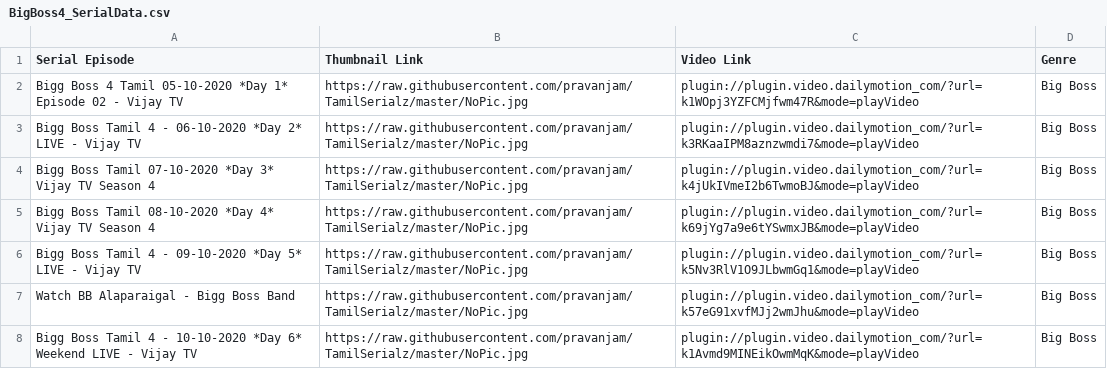
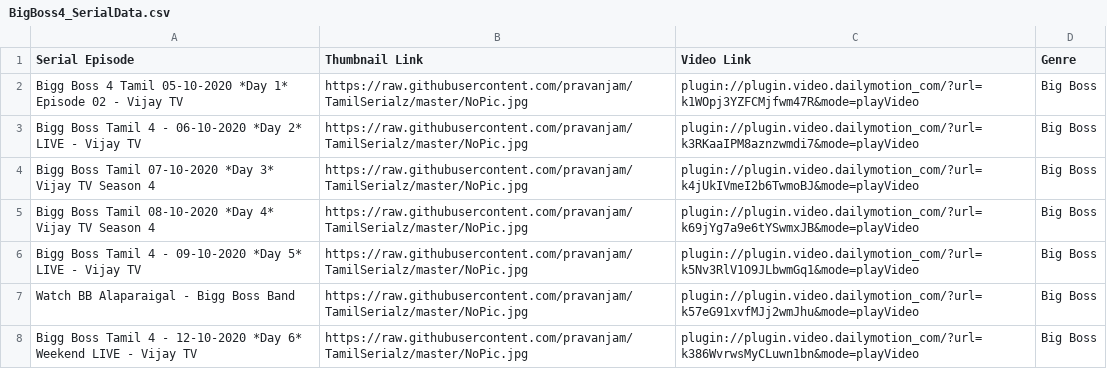
Before and after one commit to pravanjam/TamilSerialz, a CSV file: BigBoss4_SerialData.csv, drawn as a sheet.

Commit message:
Update BigBoss4_SerialData.csv

```diff
--- a/BigBoss4_SerialData.csv
+++ b/BigBoss4_SerialData.csv
@@ -7,2 +7,2 @@ Bigg Boss Tamil 4 - 09-10-2020 *Day 5* LIVE - Vijay TV,https://raw.githubusercon
 Watch BB Alaparaigal - Bigg Boss Band,https://raw.githubusercontent.com/pravanjam/TamilSerialz/master/NoPic.jpg,plugin://plugin.video.dailymotion_com/?url=k57eG91xvfMJj2wmJhu&mode=playVideo, Big Boss
-Bigg Boss Tamil 4 - 10-10-2020 *Day 6* Weekend LIVE - Vijay TV,https://raw.githubusercontent.com/pravanjam/TamilSerialz/master/NoPic.jpg,plugin://plugin.video.dailymotion_com/?url=k1Avmd9MINEikOwmMqK&mode=playVideo, Big Boss
+Bigg Boss Tamil 4 - 12-10-2020 *Day 6* Weekend LIVE - Vijay TV,https://raw.githubusercontent.com/pravanjam/TamilSerialz/master/NoPic.jpg,plugin://plugin.video.dailymotion_com/?url=k386WvrwsMyCLuwn1bn&mode=playVideo, Big Boss
```
